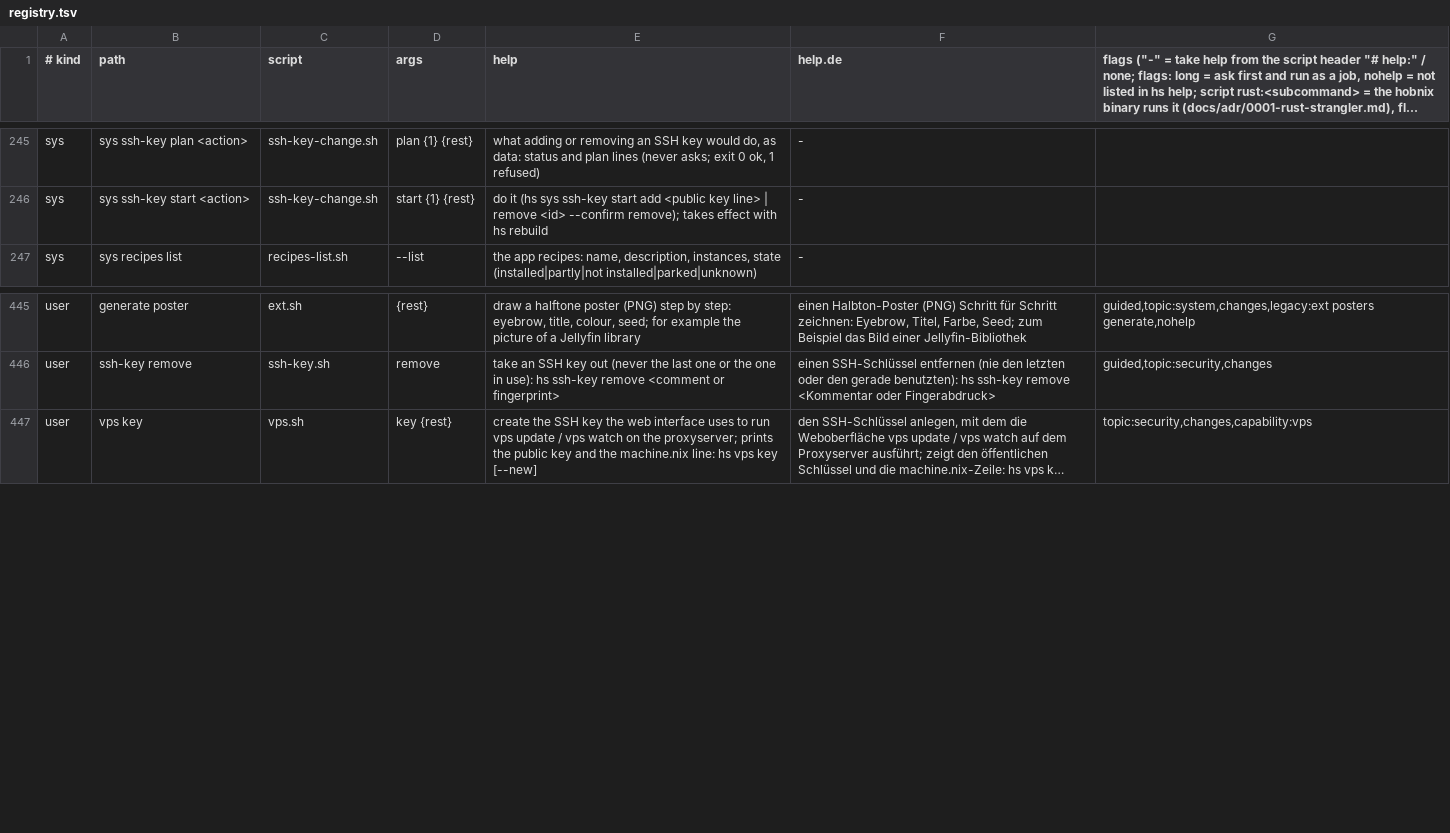
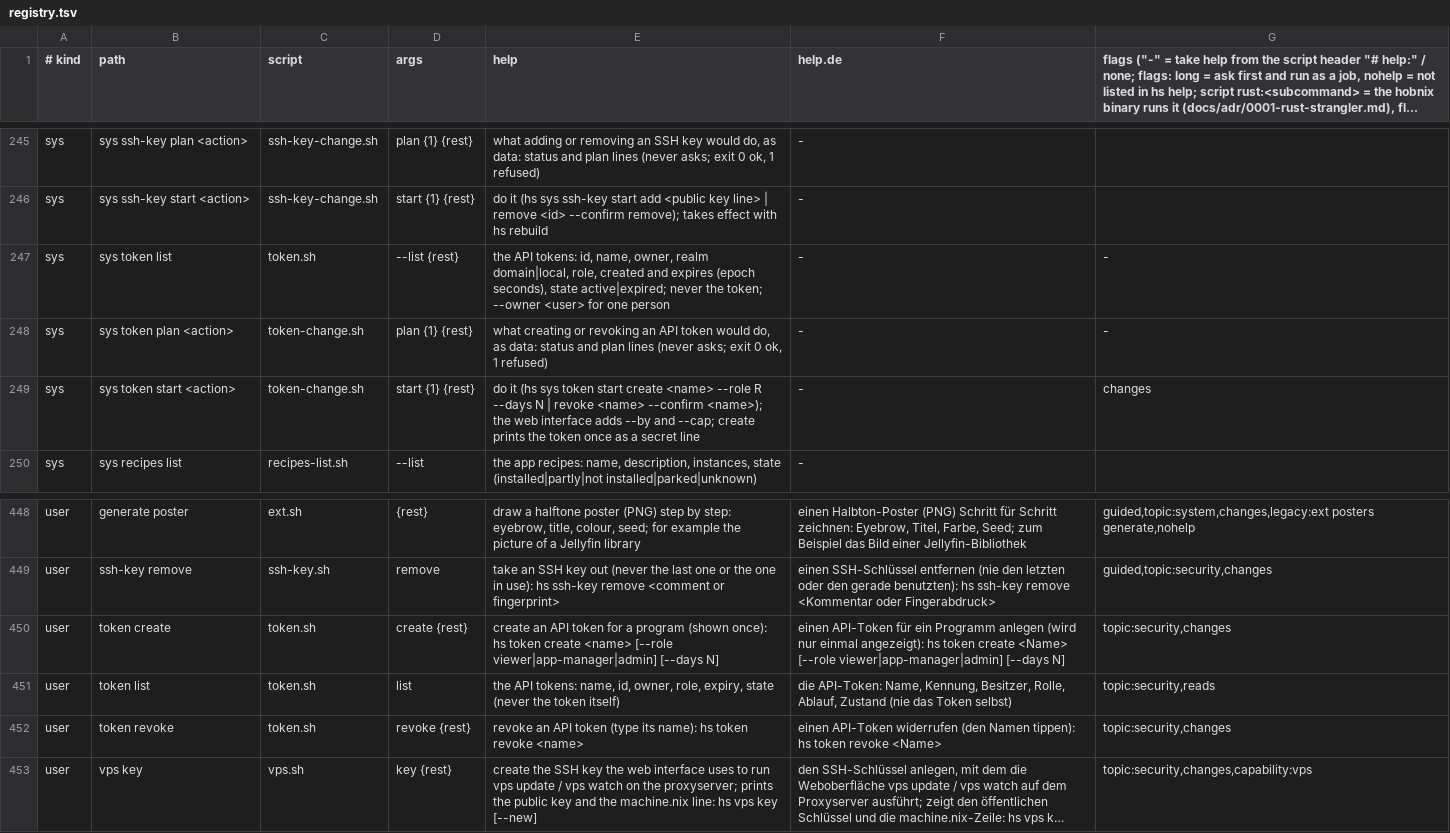
Before and after one commit to hobnix/core, a TSV file: scripts/lib/registry.tsv, drawn as a sheet; only a part is shown, gaps mark what is left out; long unchanged cells end in …; the diff names each change by its address in the sheet, - before the commit and + after, or states it on an @@ line.

Commit message:
tokens: hs token create|list|revoke, Bearer in the web server, hourly owner check, rate limit (0.8 step 17)
A token (hn_ + 32 random bytes) belongs to a person, never has more than their role, is stored as a hash only and shown once. The web server accepts Authorization: Bearer for plan, start and reads; the owner's role is read again at most once an hour (a disabled or demoted owner ends the token), 60 failures a minute lock a token id for 5 minutes, and a token cannot use token, users, secrets or unlock. Settings page API tokens. Not tested on hardware yet.

Signed-off-by: Wolfgang Schuchter <wolfgang@schuchter.dev>

```diff
--- a/scripts/lib/registry.tsv
+++ b/scripts/lib/registry.tsv
+row 247: sys | sys token list | token.sh | --list {rest} | the API tokens: id, name, owner, realm domain|local, role, created and expires (epoch seconds), state active|expired; never the token; --owner <user> for one person | - | -
+row 248: sys | sys token plan <action> | token-change.sh | plan {1} {rest} | what creating or revoking an API token would do, as data: status and plan lines (never asks; exit 0 ok, 1 refused) | - | -
+row 249: sys | sys token start <action> | token-change.sh | start {1} {rest} | do it (hs sys token start create <name> --role R --days N | revoke <name> --confirm <name>); the web interface adds --by and --cap; create prints the token once as a secret line | - | changes
+row 450: user | token create | token.sh | create {rest} | create an API token for a program (shown once): hs token create <name> [--role viewer|app-manager|admin] [--days N] | einen API-Token für ein Programm anlegen (wird nur einmal angezeigt): hs token create <Name> [--role viewer|app-manager|admin] [--days N] | topic:security,changes
+row 451: user | token list | token.sh | list | the API tokens: name, id, owner, role, expiry, state (never the token itself) | die API-Token: Name, Kennung, Besitzer, Rolle, Ablauf, Zustand (nie das Token selbst) | topic:security,reads
+row 452: user | token revoke | token.sh | revoke {rest} | revoke an API token (type its name): hs token revoke <name> | einen API-Token widerrufen (den Namen tippen): hs token revoke <Name> | topic:security,changes
```
Also changed, not shown: docs/adr/0012-roles-sys-rows.tsv, scripts/lib/read-reasons.tsv, 14 other files.
